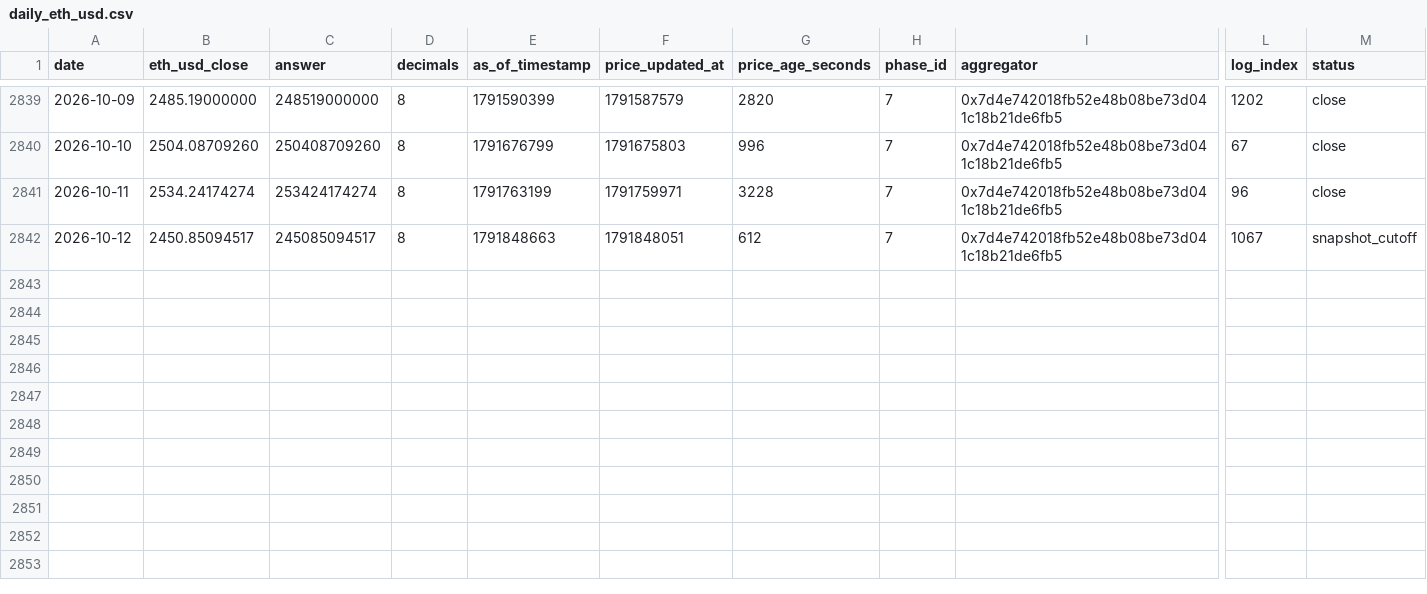
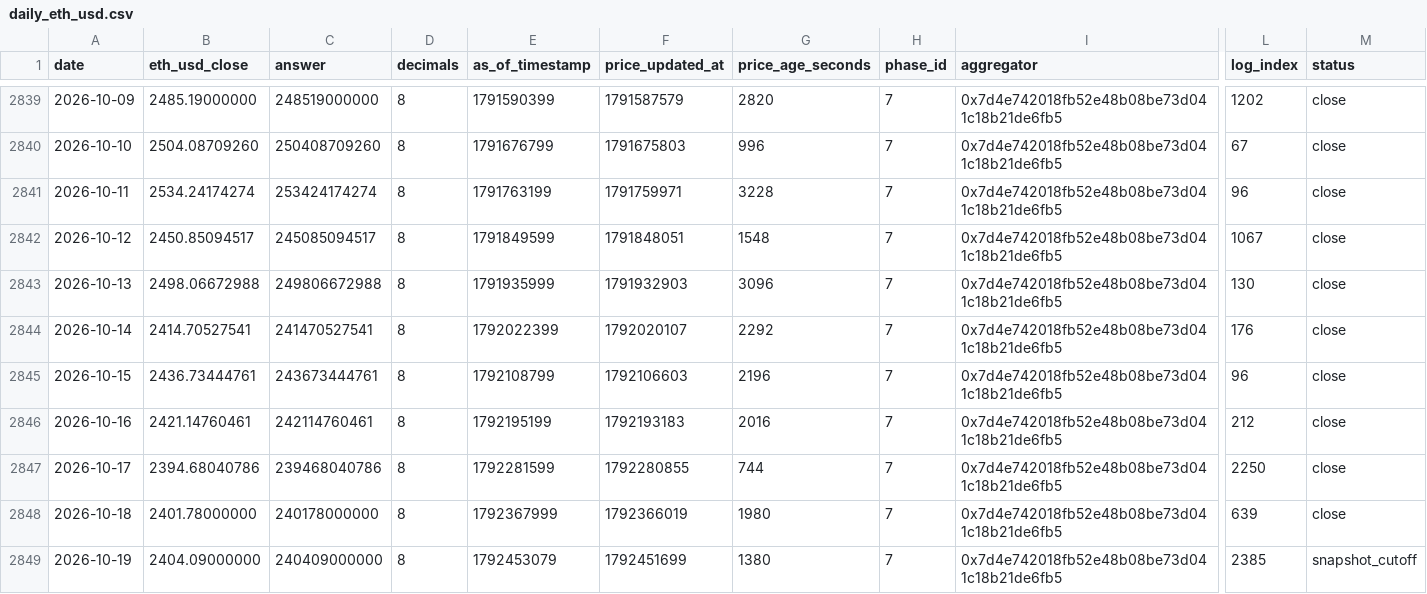
Before and after one commit to gskril/ens-data, a CSV file: data/daily_eth_usd.csv, drawn as a sheet; only a part is shown, gaps mark what is left out; rows hold the shown columns only; the diff names each change by its address in the sheet, - before the commit and + after, or states it on an @@ line.

Commit message:
Refresh ENS snapshot through October 19, 2026

```diff
--- a/data/daily_eth_usd.csv
+++ b/data/daily_eth_usd.csv
-E2842 (as_of_timestamp): 1791848663
+E2842 (as_of_timestamp): 1791849599
-G2842 (price_age_seconds): 612
+G2842 (price_age_seconds): 1548
-M2842 (status): snapshot_cutoff
+M2842 (status): close
+row 2843: 2026-10-13 | 2498.06672988 | 249806672988 | 8 | 1791935999 | 1791932903 | 3096 | 7 | 0x7d4e742018fb52e48b08be73d041c18b21de6fb5 | 130 | close
+row 2844: 2026-10-14 | 2414.70527541 | 241470527541 | 8 | 1792022399 | 1792020107 | 2292 | 7 | 0x7d4e742018fb52e48b08be73d041c18b21de6fb5 | 176 | close
+row 2845: 2026-10-15 | 2436.73444761 | 243673444761 | 8 | 1792108799 | 1792106603 | 2196 | 7 | 0x7d4e742018fb52e48b08be73d041c18b21de6fb5 | 96 | close
+row 2846: 2026-10-16 | 2421.14760461 | 242114760461 | 8 | 1792195199 | 1792193183 | 2016 | 7 | 0x7d4e742018fb52e48b08be73d041c18b21de6fb5 | 212 | close
+row 2847: 2026-10-17 | 2394.68040786 | 239468040786 | 8 | 1792281599 | 1792280855 | 744 | 7 | 0x7d4e742018fb52e48b08be73d041c18b21de6fb5 | 2250 | close
+row 2848: 2026-10-18 | 2401.78000000 | 240178000000 | 8 | 1792367999 | 1792366019 | 1980 | 7 | 0x7d4e742018fb52e48b08be73d041c18b21de6fb5 | 639 | close
+row 2849: 2026-10-19 | 2404.09000000 | 240409000000 | 8 | 1792453079 | 1792451699 | 1380 | 7 | 0x7d4e742018fb52e48b08be73d041c18b21de6fb5 | 2385 | snapshot_cutoff
```
Also changed, not shown: data/daily_activity.csv, data/daily_revenue.csv, 5 other files.
